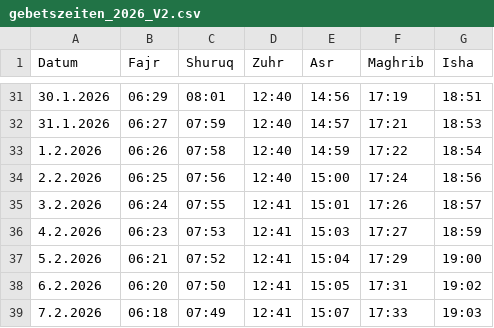
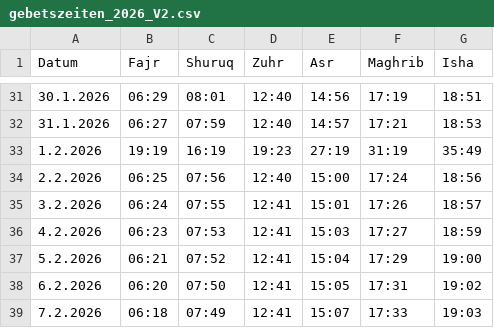
Before and after one commit to Jalal-Sarokhan/csv, a CSV file: gebetszeiten_2026_V2.csv, drawn as a sheet; only a part is shown, gaps mark what is left out.

Commit message:
Update prayer times for February 1, 2026

```diff
--- a/gebetszeiten_2026_V2.csv
+++ b/gebetszeiten_2026_V2.csv
@@ -32,3 +32,3 @@ Datum;Fajr;Shuruq;Zuhr;Asr;Maghrib;Isha
 31.1.2026;06:27;07:59;12:40;14:57;17:21;18:53
-1.2.2026;06:26;07:58;12:40;14:59;17:22;18:54
+1.2.2026;19:19;16:19;19:23;27:19;31:19;35:49
 2.2.2026;06:25;07:56;12:40;15:00;17:24;18:56
```
